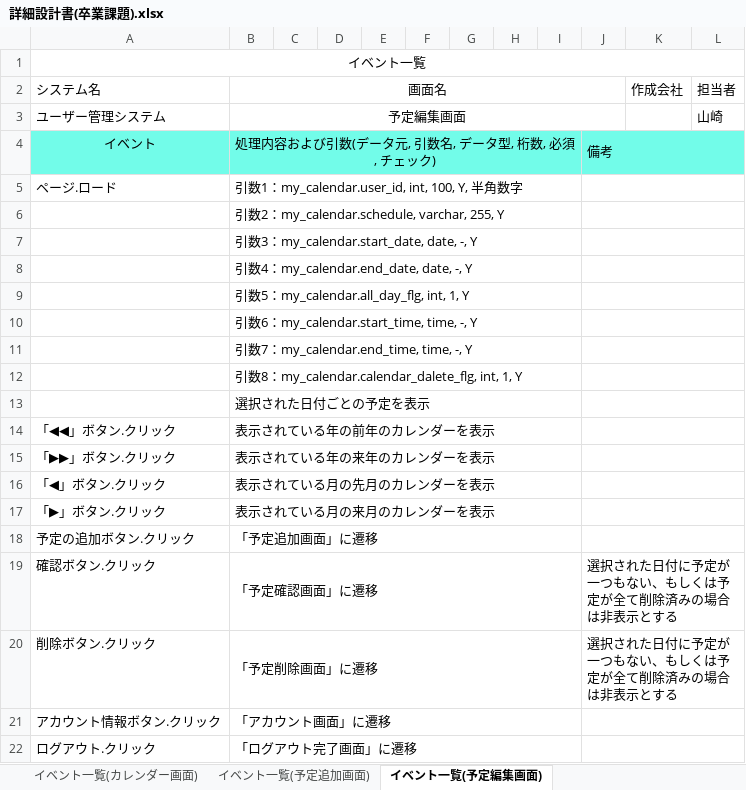
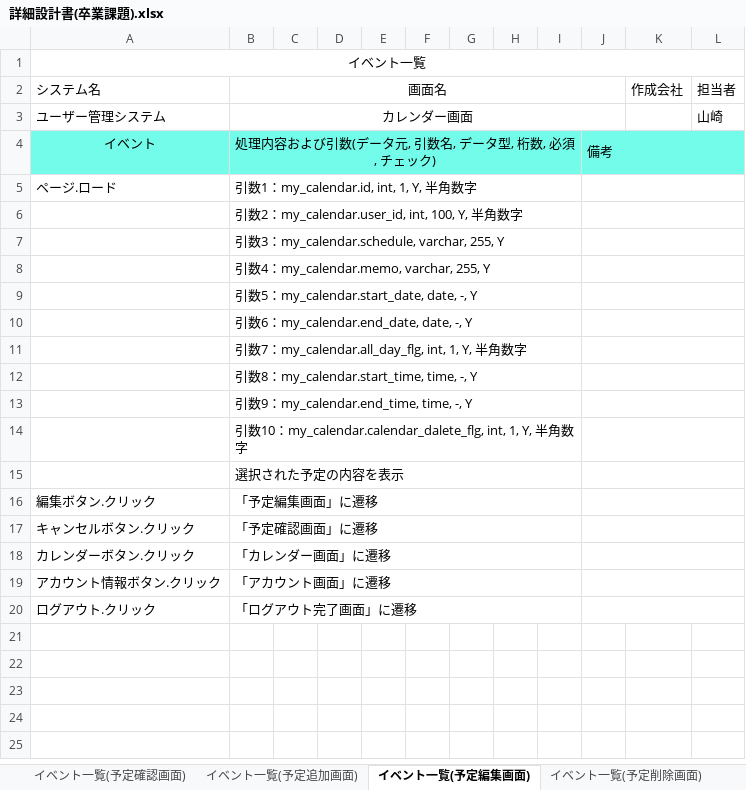
Before and after one commit to yamazakirr/portfolio, an Excel workbook: documents/詳細設計書(卒業課題).xlsx, sheet イベント一覧(予定編集画面), drawn as a sheet; values as stored, in another font and other column widths than the file's, no borders; removed rows and columns are numbered as before the commit, all else as after; the diff names each change by its address in the sheet, - before the commit and + after, or states it on an @@ line.

```diff
--- a/documents/詳細設計書(卒業課題).xlsx (sheet イベント一覧(予定編集画面))
+++ b/documents/詳細設計書(卒業課題).xlsx (sheet イベント一覧(予定編集画面))
+sheet tab: イベント一覧(予定確認画面)
+sheet tab: イベント一覧(予定削除画面)
-B3: 予定編集画面
+B3: カレンダー画面
-B5: 引数1：my_calendar.user_id, int, 100, Y, 半角数字
+B5: 引数1：my_calendar.id, int, 1, Y, 半角数字
-B6: 引数2：my_calendar.schedule, varchar, 255, Y
+B6: 引数2：my_calendar.user_id, int, 100, Y, 半角数字
-B7: 引数3：my_calendar.start_date, date, -, Y
+B7: 引数3：my_calendar.schedule, varchar, 255, Y
-B8: 引数4：my_calendar.end_date, date, -, Y
+B8: 引数4：my_calendar.memo, varchar, 255, Y
-B9: 引数5：my_calendar.all_day_flg, int, 1, Y
+B9: 引数5：my_calendar.start_date, date, -, Y
-B10: 引数6：my_calendar.start_time, time, -, Y
+B10: 引数6：my_calendar.end_date, date, -, Y
-B11: 引数7：my_calendar.end_time, time, -, Y
+B11: 引数7：my_calendar.all_day_flg, int, 1, Y, 半角数字
-B12: 引数8：my_calendar.calendar_dalete_flg, int, 1, Y
+B12: 引数8：my_calendar.start_time, time, -, Y
-B13: 選択された日付ごとの予定を表示
+B13: 引数9：my_calendar.end_time, time, -, Y
-row 14: 「◀◀」ボタン.クリック | 表示されている年の前年のカレンダーを表示
-row 15: 「▶▶」ボタン.クリック | 表示されている年の来年のカレンダーを表示
-row 16: 「◀」ボタン.クリック | 表示されている月の先月のカレンダーを表示
-row 17: 「▶」ボタン.クリック | 表示されている月の来月のカレンダーを表示
-row 18: 予定の追加ボタン.クリック | 「予定追加画面」に遷移
+row 14:  | 引数10：my_calendar.calendar_dalete_flg, int, 1, Y, 半角数字
+row 15:  | 選択された予定の内容を表示
+row 16: 編集ボタン.クリック | 「予定編集画面」に遷移
-A17: 確認ボタン.クリック
+A17: キャンセルボタン.クリック
-J17: 選択された日付に予定が一つもない、もしくは予定が全て削除済みの場合は非表示とする
+J17: (empty)
-row 20: 削除ボタン.クリック | 「予定削除画面」に遷移 |  |  |  |  |  |  |  | 選択された日付に予定が一つもない、もしくは予定が全て削除済みの場合は非表示とする
+row 18: カレンダーボタン.クリック | 「カレンダー画面」に遷移
```
Also changed, not shown: sheet 書き出しの概要, other sheet tabs, charts or pictures, documents/基本設計書(卒業課題).xlsx.
